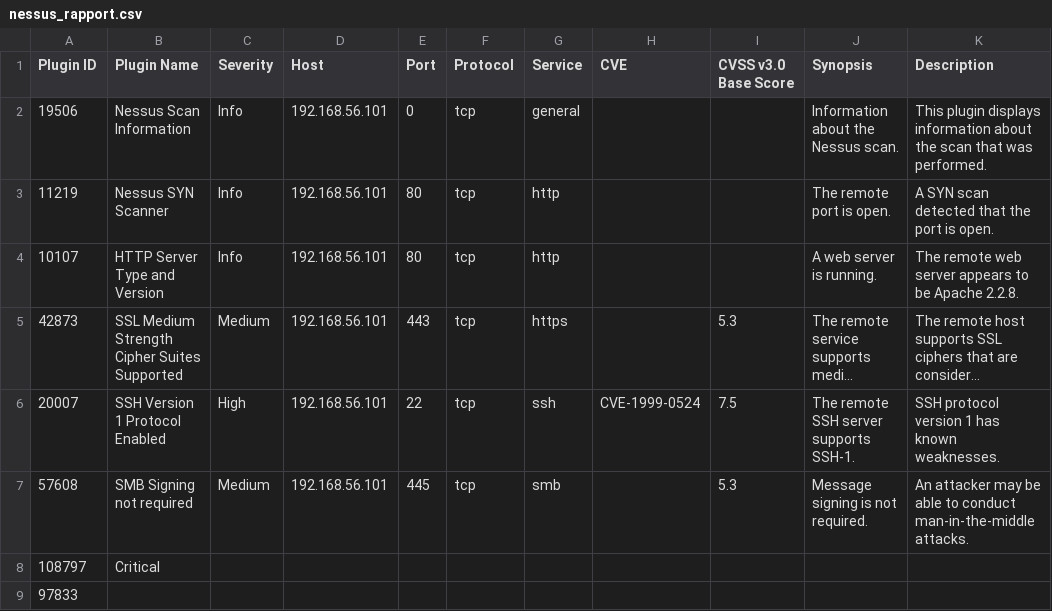
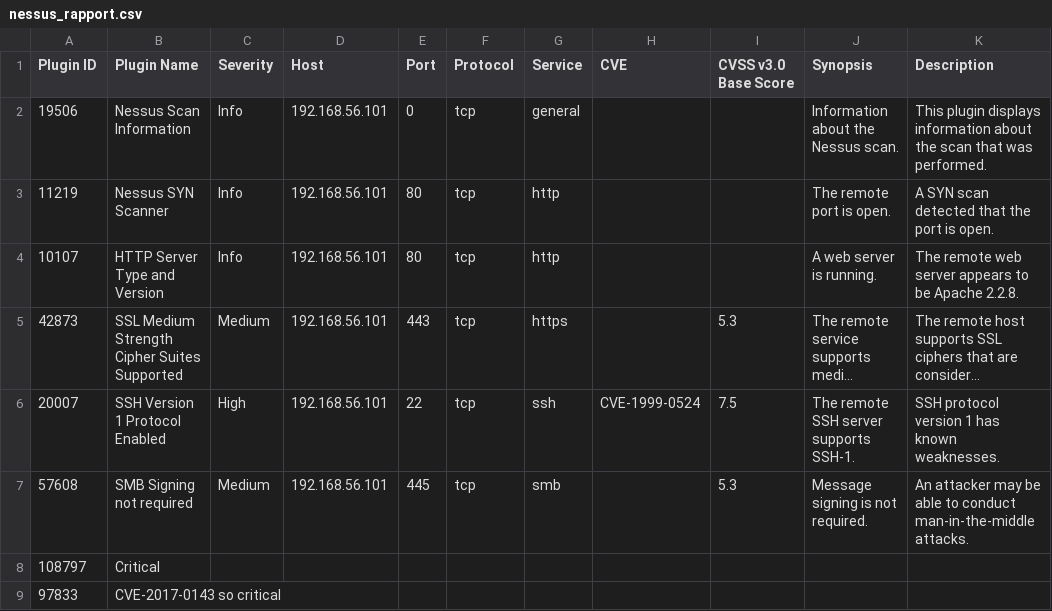
Before and after one commit to zehramans/holbertonschool-cyber_security, a CSV file: vulnerability_research_exploitation/0x00_vulnerability/nessus_rapport.csv, drawn as a sheet; only a part is shown; long unchanged cells end in …; the diff names each change by its address in the sheet, - before the commit and + after, or states it on an @@ line.

Commit message:
changes saved

```diff
--- a/vulnerability_research_exploitation/0x00_vulnerability/nessus_rapport.csv
+++ b/vulnerability_research_exploitation/0x00_vulnerability/nessus_rapport.csv
-B9 (Plugin Name): (empty)
+B9 (Plugin Name): CVE-2017-0143 so critical
```
